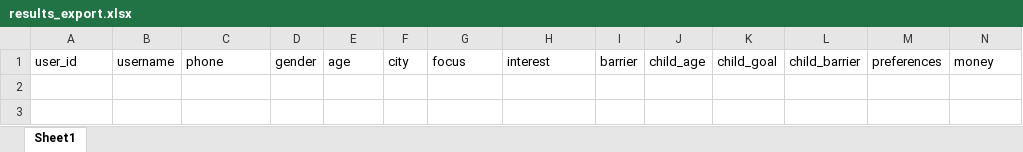
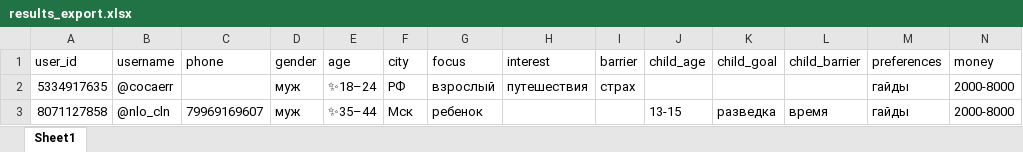
Before and after one commit to artyom-e/Lingva-bot, an Excel workbook: results_export.xlsx, sheet Sheet1, drawn as a sheet; only a part is shown; values as stored, in another font and other column widths than the file's, no borders; rows hold the shown columns only; the diff names each change by its address in the sheet, - before the commit and + after, or states it on an @@ line.

```diff
--- a/results_export.xlsx (sheet Sheet1)
+++ b/results_export.xlsx (sheet Sheet1)
+row 2: 5334917635 | @cocaerr |  | муж | ✨18–24 | РФ | взрослый | путешествия | страх |  |  |  | гайды | 2000-8000
+row 3: 8071127858 | @nlo_cln | 79969169607 | муж | ✨35–44 | Мск | ребенок |  |  | 13-15 | разведка | время | гайды | 2000-8000
```
Also changed, not shown: 1 other file.
